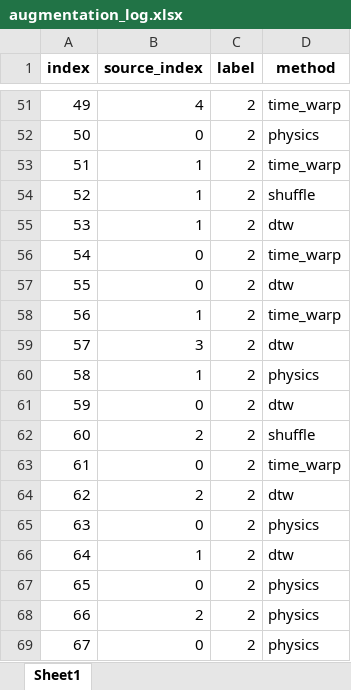
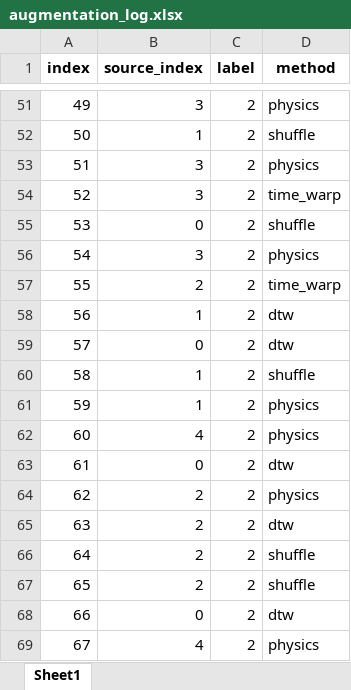
Before and after one commit to luuuuuxr/Classification-of-temporomandibular-joint-movement-trajectories, an Excel workbook: augmentation_log.xlsx, sheet Sheet1, drawn as a sheet; only a part is shown, gaps mark what is left out; values as stored, in another font and other column widths than the file's, no borders; the diff covers the shown part only; the diff names each change by its address in the sheet, - before the commit and + after, or states it on an @@ line.

```diff
--- a/augmentation_log.xlsx (sheet Sheet1)
+++ b/augmentation_log.xlsx (sheet Sheet1)
-B51 (source_index): 4
+B51 (source_index): 3
-D51 (method): time_warp
+D51 (method): physics
-B52 (source_index): 0
+B52 (source_index): 1
-D52 (method): physics
+D52 (method): shuffle
-B53:B54 (source_index): 1
+B53:B54 (source_index): 3
-D53 (method): time_warp
+D53 (method): physics
-D54 (method): shuffle
+D54 (method): time_warp
-B55 (source_index): 1
+B55 (source_index): 0
-D55 (method): dtw
+D55 (method): shuffle
-B56 (source_index): 0
+B56 (source_index): 3
-D56 (method): time_warp
+D56 (method): physics
-B57 (source_index): 0
+B57 (source_index): 2
-D57 (method): dtw
+D57 (method): time_warp
-D58 (method): time_warp
+D58 (method): dtw
-B59 (source_index): 3
+B59 (source_index): 0
-D60 (method): physics
+D60 (method): shuffle
-B61 (source_index): 0
+B61 (source_index): 1
-D61 (method): dtw
+D61 (method): physics
-B62 (source_index): 2
+B62 (source_index): 4
-D62 (method): shuffle
+D62 (method): physics
-D63 (method): time_warp
+D63 (method): dtw
-D64 (method): dtw
+D64 (method): physics
-B65 (source_index): 0
+B65 (source_index): 2
-D65 (method): physics
+D65 (method): dtw
-B66 (source_index): 1
+B66 (source_index): 2
-D66 (method): dtw
+D66 (method): shuffle
-B67 (source_index): 0
+B67 (source_index): 2
-D67 (method): physics
+D67 (method): shuffle
-B68 (source_index): 2
+B68 (source_index): 0
-D68 (method): physics
+D68 (method): dtw
-B69 (source_index): 0
+B69 (source_index): 4
```
Also changed, not shown: 104 edited cells elsewhere in this sheet, 13 other files.
